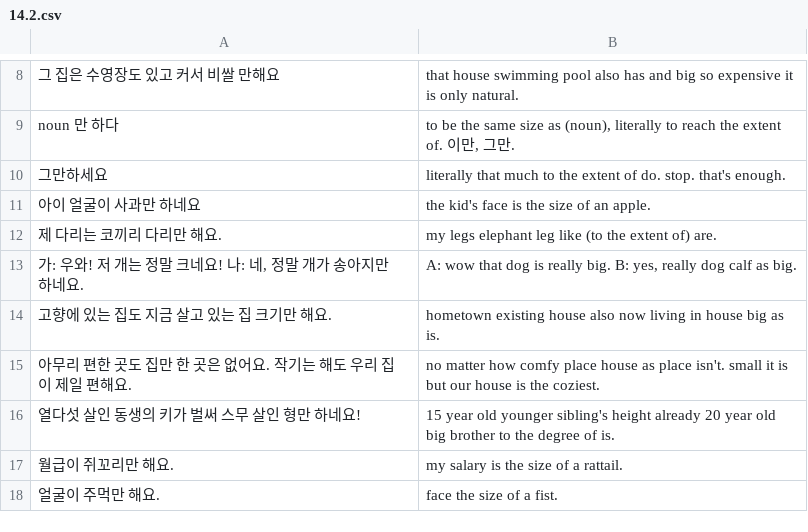
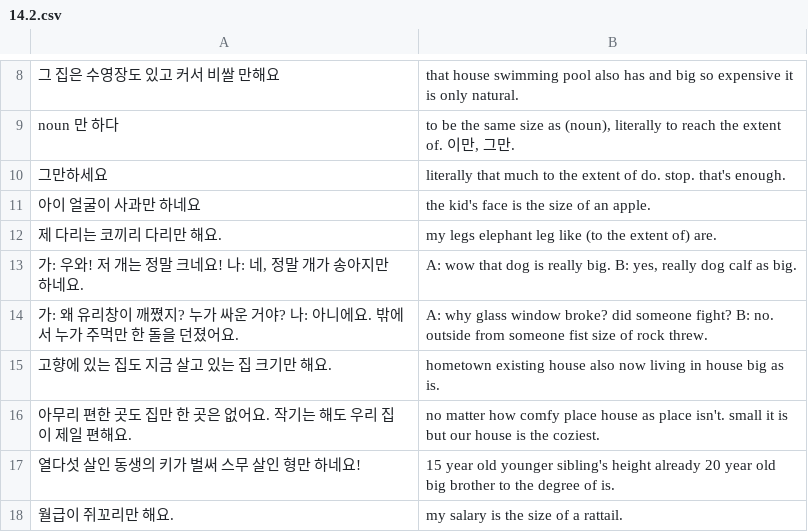
Before and after one commit to kooner27/korean_flashcards, a CSV file: kgiu2/14/14.2.csv, drawn as a sheet; only a part is shown, gaps mark what is left out; the shorter side is filled out with more unchanged rows; the diff names each change by its address in the sheet, - before the commit and + after, or states it on an @@ line.

```diff
--- a/kgiu2/14/14.2.csv
+++ b/kgiu2/14/14.2.csv
+row 14: 가: 왜 유리창이 깨쪘지? 누가 싸운 거야? 나: 아니에요. 밖에서 누가 주먹만 한 돌을 던졌어요. | A: why glass window broke? did someone fight? B: no. outside from someone fist size of rock threw.
```
Also changed, not shown: kgiu2/14/14.1.csv, 4 other files.
